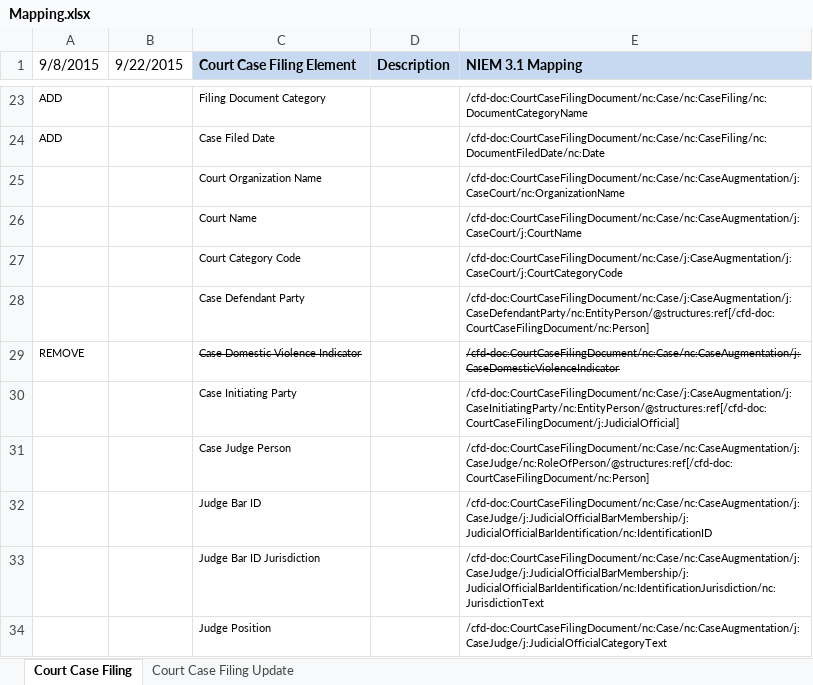
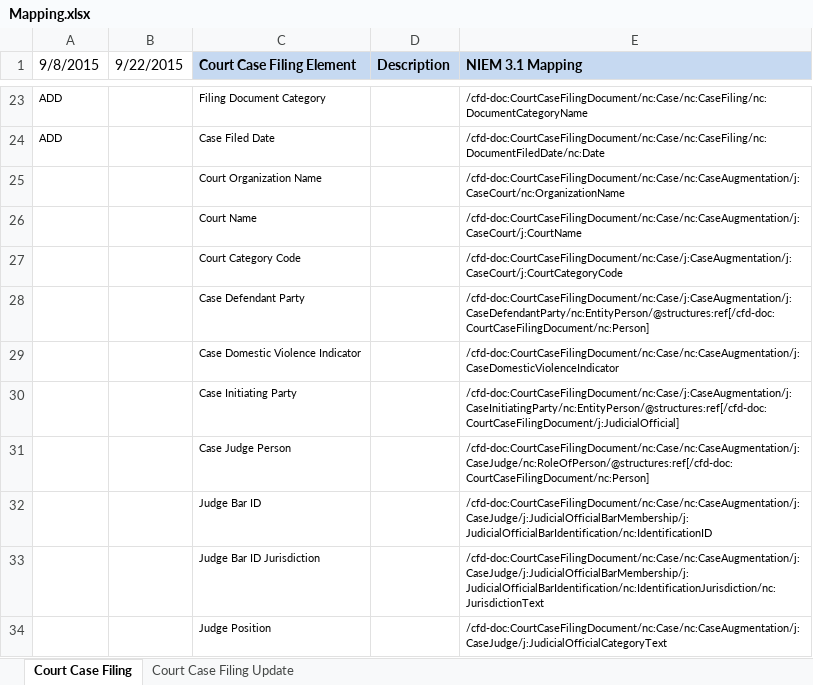
Before and after one commit to scottj7486/main, an Excel workbook: shared/ojb-resources-common/src/main/resources/ssp/Case_Filing_Decision_Reporting/artifacts/service_model/information_model/IEPD/documentation/Mapping.xlsx, sheet Court Case Filing, drawn as a sheet; only a part is shown, gaps mark what is left out; values as stored, in another font and other column widths than the file's, no borders; the diff names each change by its address in the sheet, - before the commit and + after, or states it on an @@ line.

Commit message:
Update information model for new SSP

```diff
--- a/shared/ojb-resources-common/src/main/resources/ssp/Case_Filing_Decision_Reporting/artifacts/service_model/information_model/IEPD/documentation/Mapping.xlsx (sheet Court Case Filing)
+++ b/shared/ojb-resources-common/src/main/resources/ssp/Case_Filing_Decision_Reporting/artifacts/service_model/information_model/IEPD/documentation/Mapping.xlsx (sheet Court Case Filing)
-A29 (9/8/2015): REMOVE
+A29 (9/8/2015): (empty)
-C29 strikethrough: on
+C29 strikethrough: off
-E29 strikethrough: on
+E29 strikethrough: off
```
Also changed, not shown: shared/ojb-resources-common/src/main/resources/ssp/Prosecution_Case_Query_Results/artifacts/service_model/information_model/IEPD/documentation/ProsecutionCaseQueryResults.xlsx, 5 other files.
